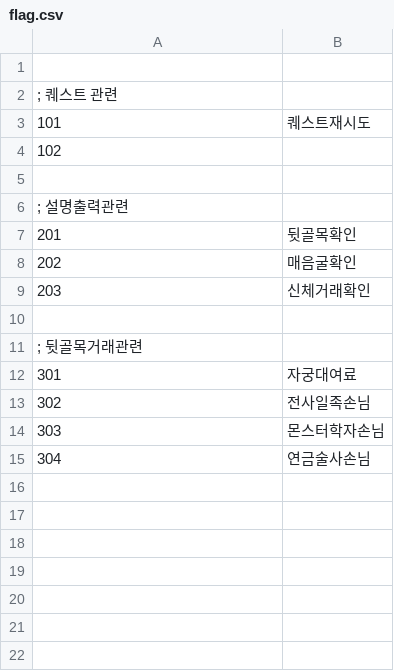
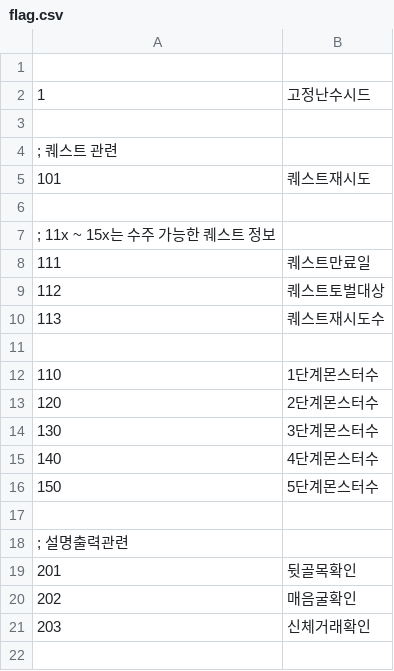
Before and after one commit to ruby-textark/eraRb, a CSV file: CSV/flag.csv, drawn as a sheet; only a part is shown; the shorter side is filled out with more unchanged rows.

```diff
--- a/CSV/flag.csv
+++ b/CSV/flag.csv
@@ -1,5 +1,17 @@
 
+1,고정난수시드
+
 ; 퀘스트 관련
 101,퀘스트재시도
-102,
+
+; 11x ~ 15x는 수주 가능한 퀘스트 정보
+111,퀘스트만료일
+112,퀘스트토벌대상
+113,퀘스트재시도수
+
+110,1단계몬스터수
+120,2단계몬스터수
+130,3단계몬스터수
+140,4단계몬스터수
+150,5단계몬스터수
 
```
Also changed, not shown: CSV/VariableSize.csv, CSV/item.csv, 49 other files.
